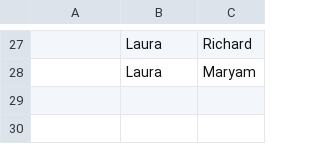
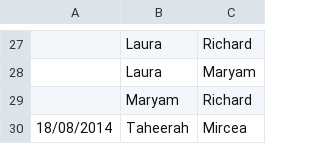
Before and after one commit to 3oheme/feedbacktrix, a CSV file: feedback.csv, drawn as a sheet; only a part is shown, gaps mark what is left out; the diff names each change by its address in the sheet, - before the commit and + after, or states it on an @@ line.

```diff
--- a/feedback.csv
+++ b/feedback.csv
+row 29:  | Maryam | Richard
+row 30: 18/08/2014 | Taheerah | Mircea
```
Also changed, not shown: 1 other file.
